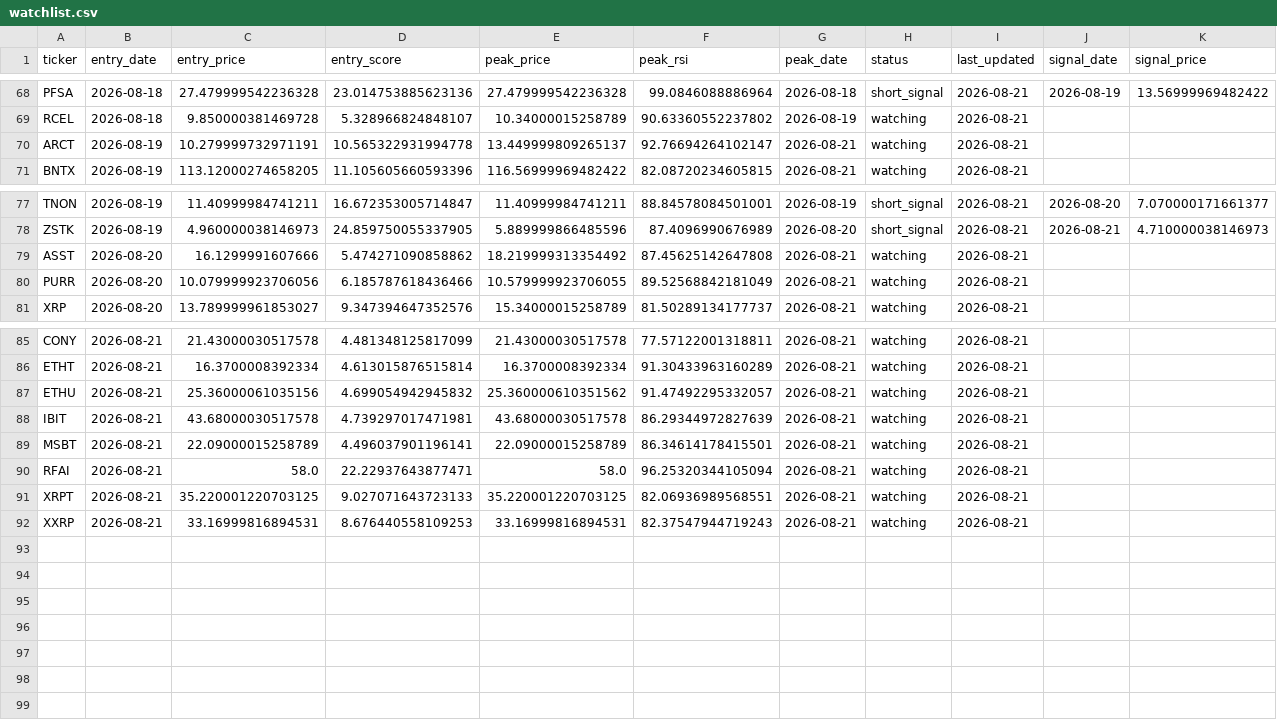
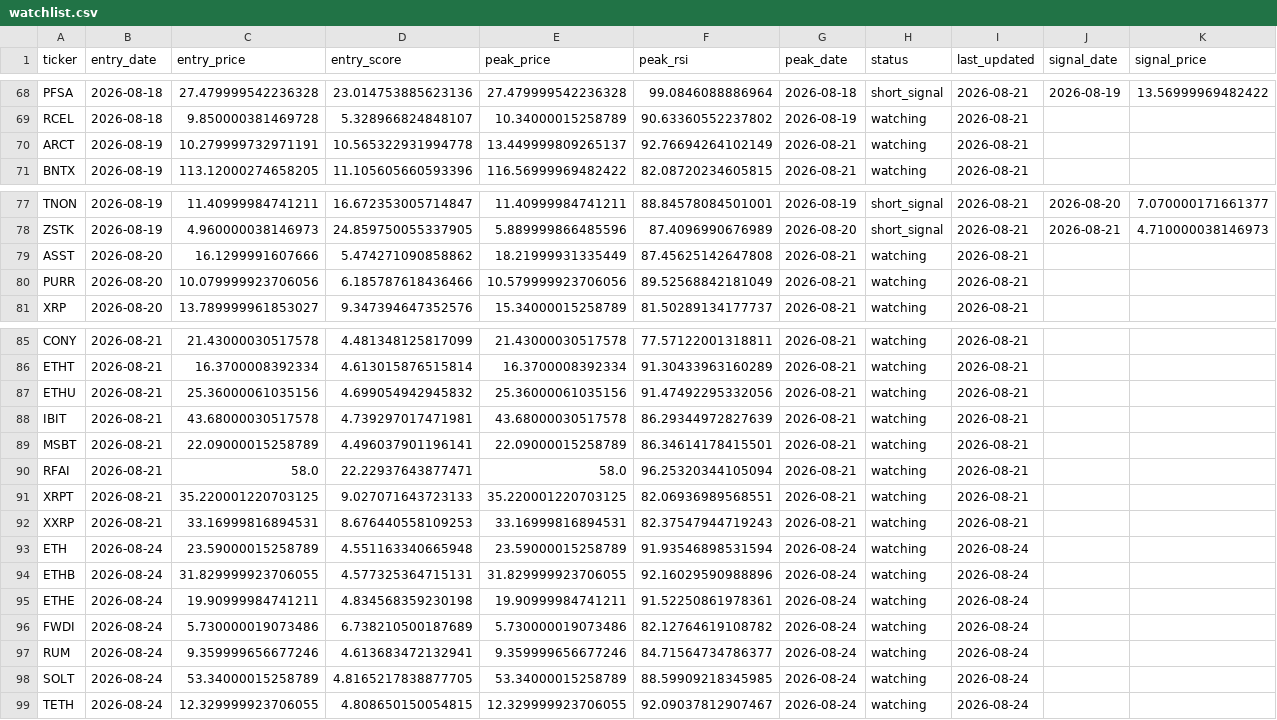
Before and after one commit to kgb1970-gh/stock-crash-tracker, a CSV file: data/watchlist.csv, drawn as a sheet; only a part is shown, gaps mark what is left out; rows hold the shown columns only; the diff names each change by its address in the sheet, - before the commit and + after, or states it on an @@ line.

```diff
--- a/data/watchlist.csv
+++ b/data/watchlist.csv
-F70 (peak_rsi): 92.76694264102147
+F70 (peak_rsi): 92.76694264102149
-E79 (peak_price): 18.219999313354492
+E79 (peak_price): 18.21999931335449
-E80 (peak_price): 10.579999923706055
+E80 (peak_price): 10.579999923706056
-E87 (peak_price): 25.360000610351562
+E87 (peak_price): 25.36000061035156
-F87 (peak_rsi): 91.47492295332057
+F87 (peak_rsi): 91.47492295332056
+row 93: ETH | 2026-08-24 | 23.59000015258789 | 4.551163340665948 | 23.59000015258789 | 91.93546898531594 | 2026-08-24 | watching | 2026-08-24
+row 94: ETHB | 2026-08-24 | 31.829999923706055 | 4.577325364715131 | 31.829999923706055 | 92.16029590988896 | 2026-08-24 | watching | 2026-08-24
+row 95: ETHE | 2026-08-24 | 19.90999984741211 | 4.834568359230198 | 19.90999984741211 | 91.52250861978361 | 2026-08-24 | watching | 2026-08-24
+row 96: FWDI | 2026-08-24 | 5.730000019073486 | 6.738210500187689 | 5.730000019073486 | 82.12764619108782 | 2026-08-24 | watching | 2026-08-24
+row 97: RUM | 2026-08-24 | 9.359999656677246 | 4.613683472132941 | 9.359999656677246 | 84.71564734786377 | 2026-08-24 | watching | 2026-08-24
+row 98: SOLT | 2026-08-24 | 53.34000015258789 | 4.8165217838877705 | 53.34000015258789 | 88.59909218345985 | 2026-08-24 | watching | 2026-08-24
+row 99: TETH | 2026-08-24 | 12.329999923706055 | 4.808650150054815 | 12.329999923706055 | 92.09037812907467 | 2026-08-24 | watching | 2026-08-24
```
Also changed, not shown: data/alerts.csv, data/watchlist_history.csv.
